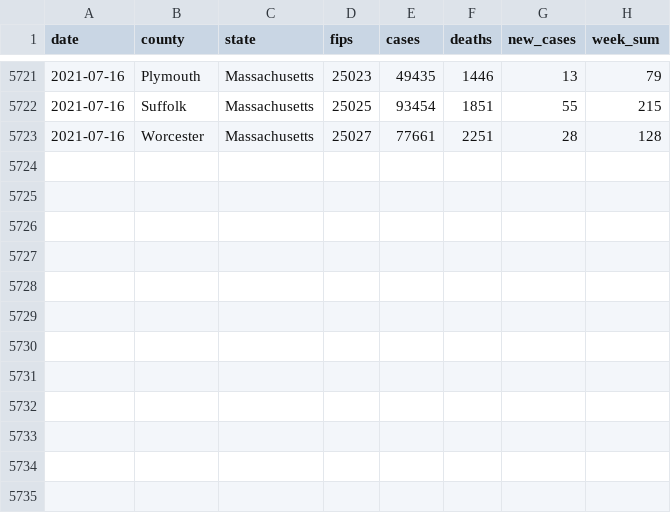
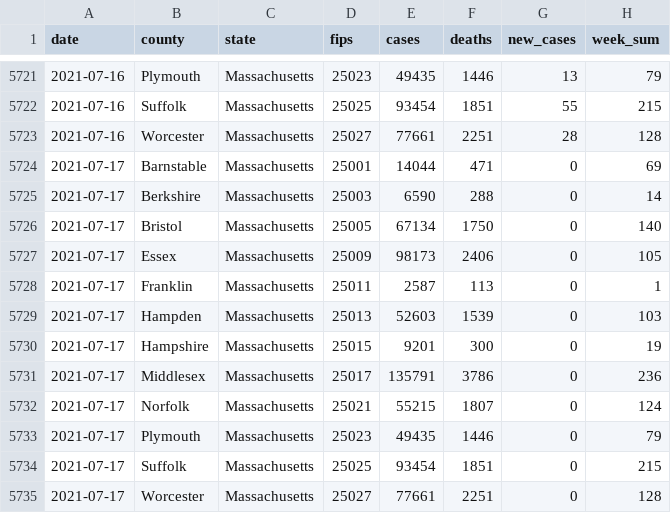
Before and after one commit to jmhatch/covid-19, a CSV file: data/ma-counties.csv, drawn as a sheet; only a part is shown, gaps mark what is left out; the diff names each change by its address in the sheet, - before the commit and + after, or states it on an @@ line.

```diff
--- a/data/ma-counties.csv
+++ b/data/ma-counties.csv
+row 5724: 2021-07-17 | Barnstable | Massachusetts | 25001 | 14044 | 471 | 0 | 69
+row 5725: 2021-07-17 | Berkshire | Massachusetts | 25003 | 6590 | 288 | 0 | 14
+row 5726: 2021-07-17 | Bristol | Massachusetts | 25005 | 67134 | 1750 | 0 | 140
+row 5727: 2021-07-17 | Essex | Massachusetts | 25009 | 98173 | 2406 | 0 | 105
+row 5728: 2021-07-17 | Franklin | Massachusetts | 25011 | 2587 | 113 | 0 | 1
+row 5729: 2021-07-17 | Hampden | Massachusetts | 25013 | 52603 | 1539 | 0 | 103
+row 5730: 2021-07-17 | Hampshire | Massachusetts | 25015 | 9201 | 300 | 0 | 19
+row 5731: 2021-07-17 | Middlesex | Massachusetts | 25017 | 135791 | 3786 | 0 | 236
+row 5732: 2021-07-17 | Norfolk | Massachusetts | 25021 | 55215 | 1807 | 0 | 124
+row 5733: 2021-07-17 | Plymouth | Massachusetts | 25023 | 49435 | 1446 | 0 | 79
+row 5734: 2021-07-17 | Suffolk | Massachusetts | 25025 | 93454 | 1851 | 0 | 215
+row 5735: 2021-07-17 | Worcester | Massachusetts | 25027 | 77661 | 2251 | 0 | 128
```
Also changed, not shown: 3 other files.
